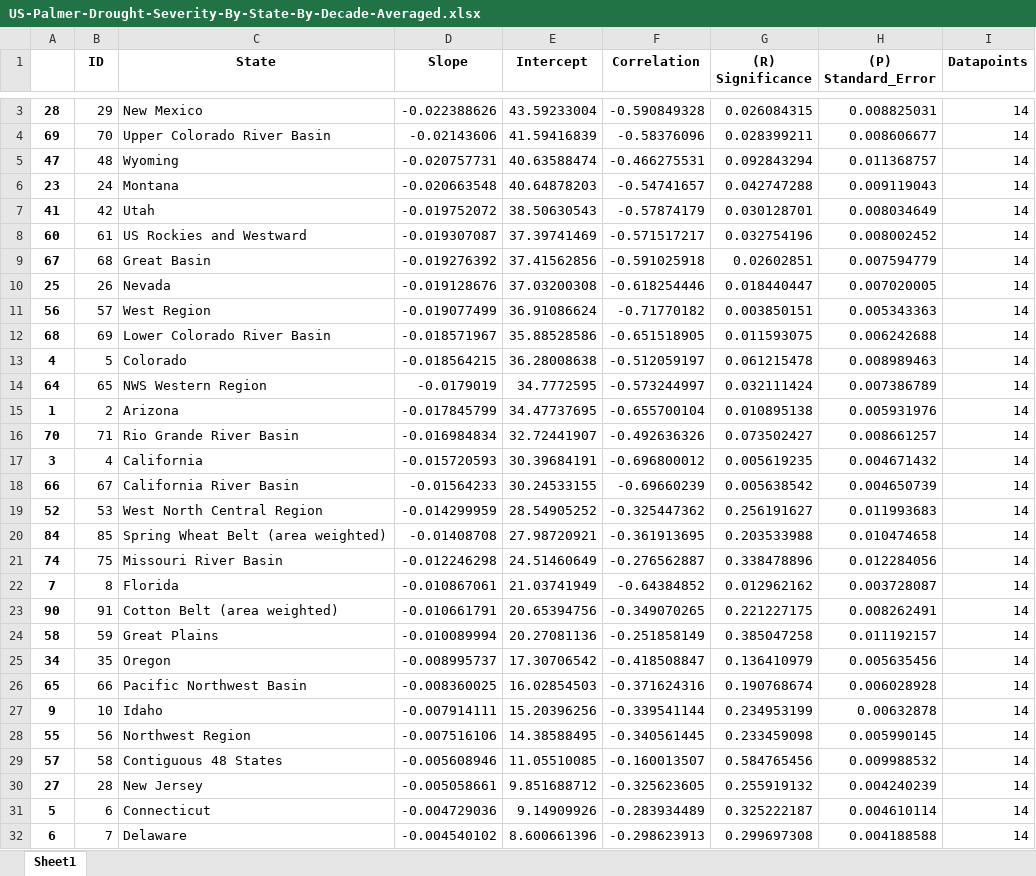
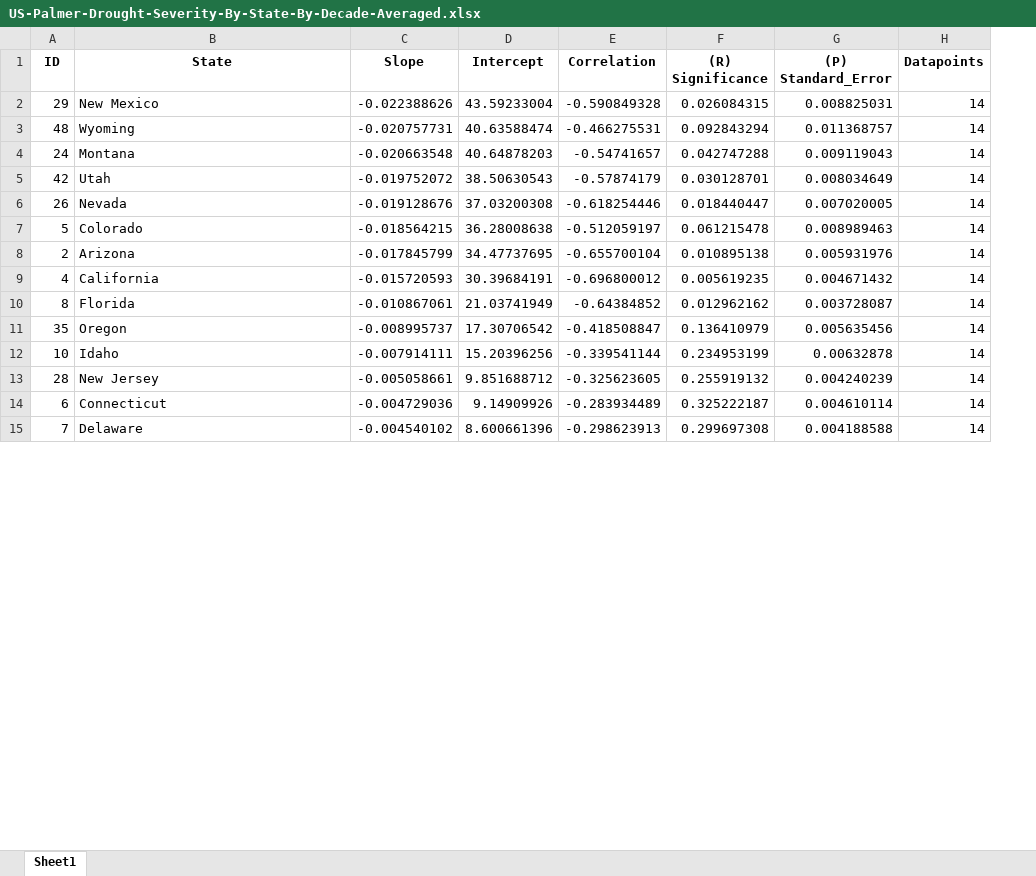
Before and after one commit to contic5/us-annual-precipitation-by-state, an Excel workbook: output/palmer_drought_by_area/US-Palmer-Drought-Severity-By-State-By-Decade-Averaged.xlsx, sheet Sheet1, drawn as a sheet; only a part is shown, gaps mark what is left out; values as stored, in another font and other column widths than the file's, no borders; removed rows and columns are numbered as before the commit, all else as after; the diff covers the shown part only; the diff names each change by its address in the sheet, - before the commit and + after, or states it on an @@ line.

Commit message:
Fixed filtering by state and region

```diff
--- a/output/palmer_drought_by_area/US-Palmer-Drought-Severity-By-State-By-Decade-Averaged.xlsx (sheet Sheet1)
+++ b/output/palmer_drought_by_area/US-Palmer-Drought-Severity-By-State-By-Decade-Averaged.xlsx (sheet Sheet1)
-column A, row 3: 28; rows 5-7: 47 | 23 | 41; row 10: 25; row 13: 4; row 15: 1; row 17: 3; row 22: 7; row 25: 34; row 27: 9; rows 30-32: 27 | 5 | 6
-row 4: 69 | 70 | Upper Colorado River Basin | -0.02143606 | 41.59416839 | -0.58376096 | 0.028399211 | 0.008606677 | 14
-row 8: 60 | 61 | US Rockies and Westward | -0.019307087 | 37.39741469 | -0.571517217 | 0.032754196 | 0.008002452 | 14
-row 9: 67 | 68 | Great Basin | -0.019276392 | 37.41562856 | -0.591025918 | 0.02602851 | 0.007594779 | 14
-row 11: 56 | 57 | West Region | -0.019077499 | 36.91086624 | -0.71770182 | 0.003850151 | 0.005343363 | 14
-row 12: 68 | 69 | Lower Colorado River Basin | -0.018571967 | 35.88528586 | -0.651518905 | 0.011593075 | 0.006242688 | 14
-row 14: 64 | 65 | NWS Western Region | -0.0179019 | 34.7772595 | -0.573244997 | 0.032111424 | 0.007386789 | 14
-row 16: 70 | 71 | Rio Grande River Basin | -0.016984834 | 32.72441907 | -0.492636326 | 0.073502427 | 0.008661257 | 14
-row 18: 66 | 67 | California River Basin | -0.01564233 | 30.24533155 | -0.69660239 | 0.005638542 | 0.004650739 | 14
-row 19: 52 | 53 | West North Central Region | -0.014299959 | 28.54905252 | -0.325447362 | 0.256191627 | 0.011993683 | 14
-row 20: 84 | 85 | Spring Wheat Belt (area weighted) | -0.01408708 | 27.98720921 | -0.361913695 | 0.203533988 | 0.010474658 | 14
-row 21: 74 | 75 | Missouri River Basin | -0.012246298 | 24.51460649 | -0.276562887 | 0.338478896 | 0.012284056 | 14
-row 23: 90 | 91 | Cotton Belt (area weighted) | -0.010661791 | 20.65394756 | -0.349070265 | 0.221227175 | 0.008262491 | 14
-row 24: 58 | 59 | Great Plains | -0.010089994 | 20.27081136 | -0.251858149 | 0.385047258 | 0.011192157 | 14
-row 26: 65 | 66 | Pacific Northwest Basin | -0.008360025 | 16.02854503 | -0.371624316 | 0.190768674 | 0.006028928 | 14
-row 28: 55 | 56 | Northwest Region | -0.007516106 | 14.38588495 | -0.340561445 | 0.233459098 | 0.005990145 | 14
-row 29: 57 | 58 | Contiguous 48 States | -0.005608946 | 11.05510085 | -0.160013507 | 0.584765456 | 0.009988532 | 14
```
Also changed, not shown: 32 removed rows elsewhere in this sheet, output/palmer_drought_by_area/US-Palmer-Drought-Severity-By-State-By-Decade.xlsx, output/palmer_drought_by_area/US-Palmer-Drought-Severity-By-State-By-Half-Decade-Averaged.xlsx, 10 other files.
